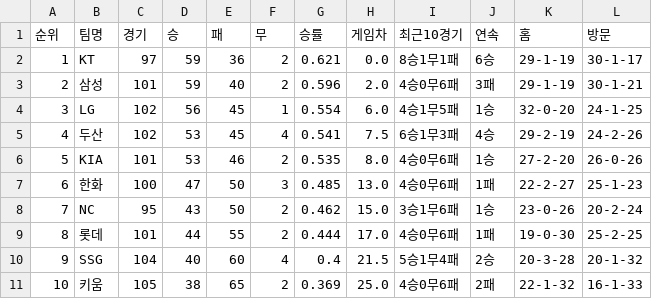
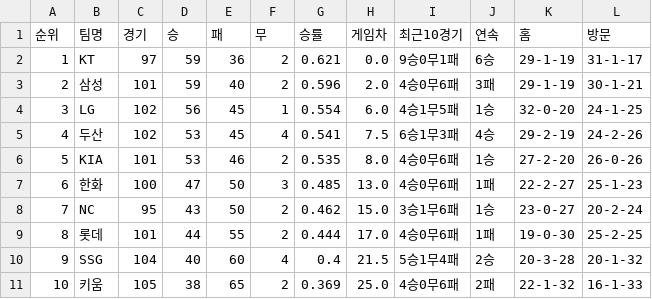
Before and after one commit to kwakws0225-ai/kbo-rank, a CSV file: data/kbo_team_rank_20260811.csv, drawn as a sheet.

```diff
--- a/data/kbo_team_rank_20260811.csv
+++ b/data/kbo_team_rank_20260811.csv
@@ -1,3 +1,3 @@
 순위,팀명,경기,승,패,무,승률,게임차,최근10경기,연속,홈,방문
-1,KT,97,59,36,2,0.621,0.0,8승1무1패,6승,29-1-19,30-1-17
+1,KT,97,59,36,2,0.621,0.0,9승0무1패,6승,29-1-19,31-1-17
 2,삼성,101,59,40,2,0.596,2.0,4승0무6패,3패,29-1-19,30-1-21
@@ -7,3 +7,3 @@
 6,한화,100,47,50,3,0.485,13.0,4승0무6패,1패,22-2-27,25-1-23
-7,NC,95,43,50,2,0.462,15.0,3승1무6패,1승,23-0-26,20-2-24
+7,NC,95,43,50,2,0.462,15.0,3승1무6패,1승,23-0-27,20-2-24
 8,롯데,101,44,55,2,0.444,17.0,4승0무6패,1패,19-0-30,25-2-25
```
Also changed, not shown: 2 other files.
